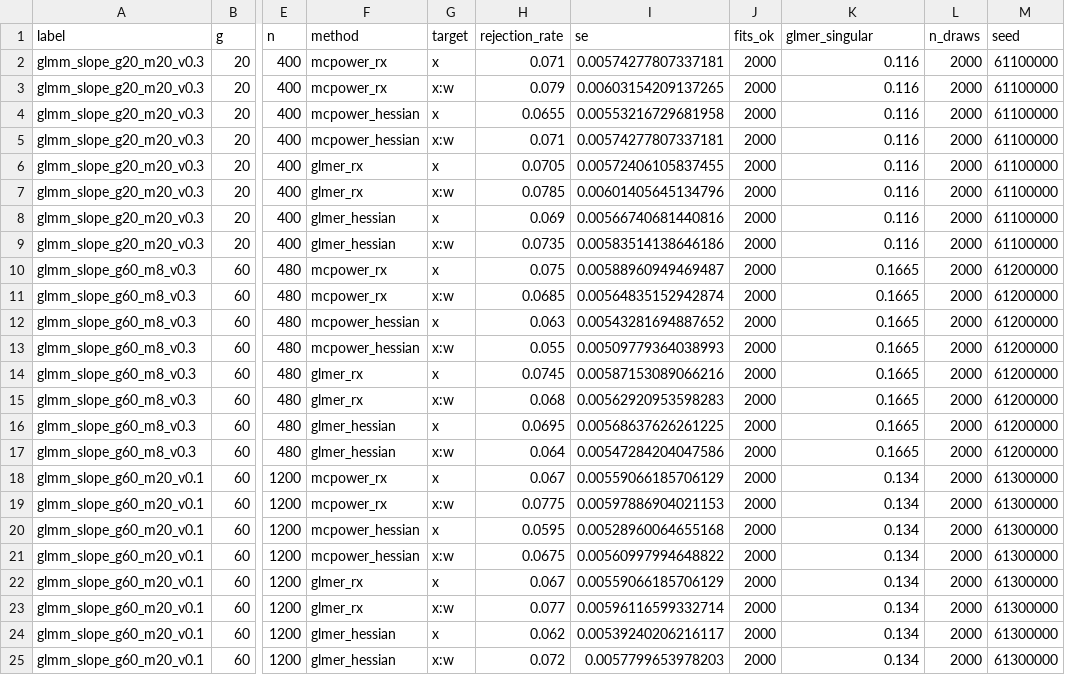
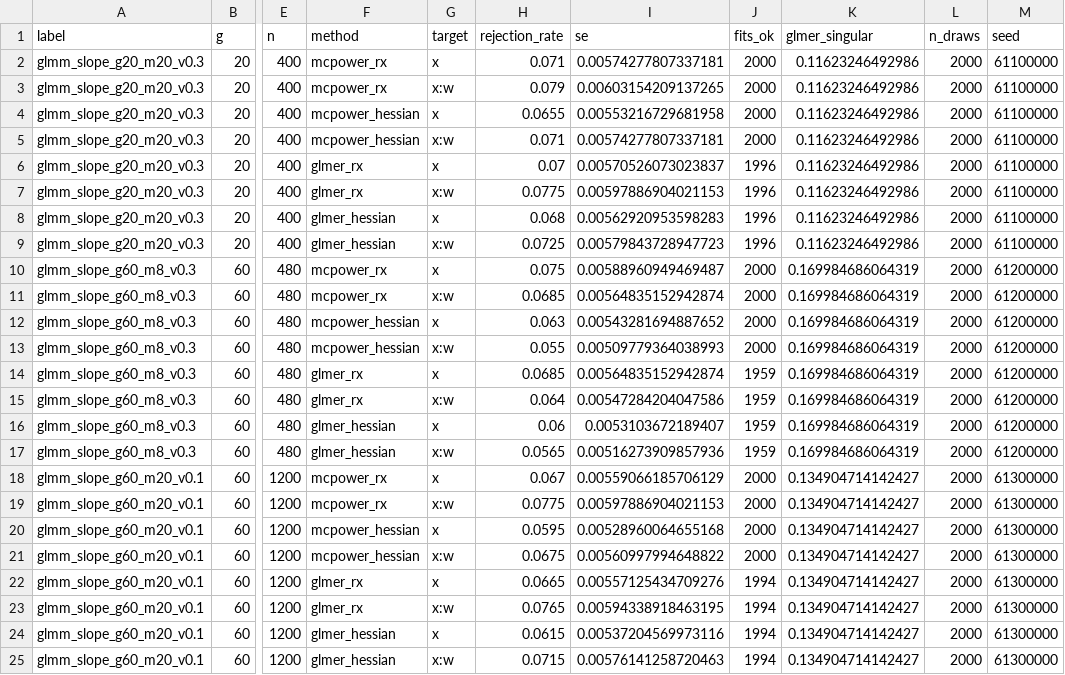
Before and after one commit to pawlenartowicz/MCPower, a CSV file: validation/data/glmm_slope_glmer.csv, drawn as a sheet; only a part is shown, gaps mark what is left out; the diff names each change by its address in the sheet, - before the commit and + after, or states it on an @@ line.

Commit message:
small fixes in validation

```diff
--- a/validation/data/glmm_slope_glmer.csv
+++ b/validation/data/glmm_slope_glmer.csv
-K2:K9 (glmer_singular): 0.116
+K2:K9 (glmer_singular): 0.11623246492986
-H6 (rejection_rate): 0.0705
+H6 (rejection_rate): 0.07
-I6 (se): 0.00572406105837455
+I6 (se): 0.00570526073023837
-J6:J9 (fits_ok): 2000
+J6:J9 (fits_ok): 1996
-H7 (rejection_rate): 0.0785
+H7 (rejection_rate): 0.0775
-I7 (se): 0.00601405645134796
+I7 (se): 0.00597886904021153
-H8 (rejection_rate): 0.069
+H8 (rejection_rate): 0.068
-I8 (se): 0.00566740681440816
+I8 (se): 0.00562920953598283
-H9 (rejection_rate): 0.0735
+H9 (rejection_rate): 0.0725
-I9 (se): 0.00583514138646186
+I9 (se): 0.00579843728947723
-K10:K17 (glmer_singular): 0.1665
+K10:K17 (glmer_singular): 0.169984686064319
-H14 (rejection_rate): 0.0745
+H14 (rejection_rate): 0.0685
-I14 (se): 0.00587153089066216
+I14 (se): 0.00564835152942874
-J14:J17 (fits_ok): 2000
+J14:J17 (fits_ok): 1959
-H15 (rejection_rate): 0.068
+H15 (rejection_rate): 0.064
-I15 (se): 0.00562920953598283
+I15 (se): 0.00547284204047586
-H16 (rejection_rate): 0.0695
+H16 (rejection_rate): 0.06
-I16 (se): 0.00568637626261225
+I16 (se): 0.0053103672189407
-H17 (rejection_rate): 0.064
+H17 (rejection_rate): 0.0565
-I17 (se): 0.00547284204047586
+I17 (se): 0.00516273909857936
-K18:K25 (glmer_singular): 0.134
+K18:K25 (glmer_singular): 0.134904714142427
-H22 (rejection_rate): 0.067
+H22 (rejection_rate): 0.0665
-I22 (se): 0.00559066185706129
+I22 (se): 0.00557125434709276
-J22:J25 (fits_ok): 2000
+J22:J25 (fits_ok): 1994
-H23 (rejection_rate): 0.077
+H23 (rejection_rate): 0.0765
-I23 (se): 0.00596116599332714
+I23 (se): 0.00594338918463195
-H24 (rejection_rate): 0.062
+H24 (rejection_rate): 0.0615
-I24 (se): 0.00539240206216117
+I24 (se): 0.00537204569973116
-H25 (rejection_rate): 0.072
+H25 (rejection_rate): 0.0715
-I25 (se): 0.0057799653978203
+I25 (se): 0.00576141258720463
```
Also changed, not shown: 6 other files.
